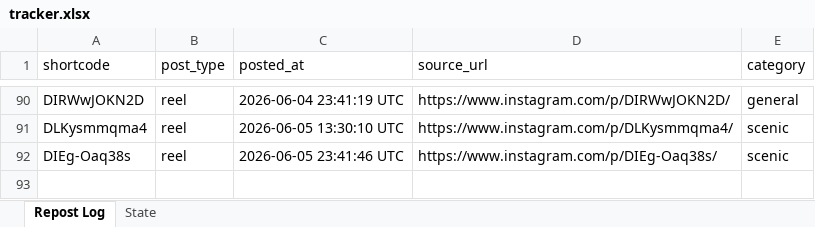
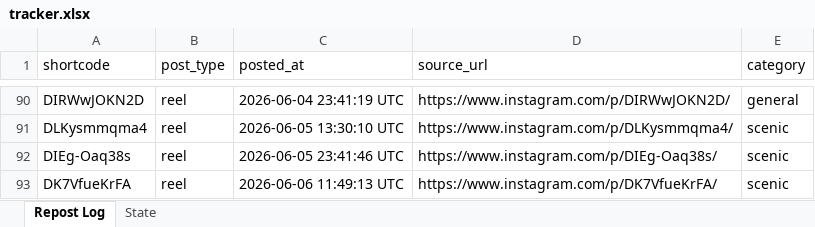
Before and after one commit to mahaboob9143/autopost-foodie, an Excel workbook: data/tracker.xlsx, sheet Repost Log, drawn as a sheet; only a part is shown, gaps mark what is left out; values as stored, in another font and other column widths than the file's, no borders; the diff names each change by its address in the sheet, - before the commit and + after, or states it on an @@ line.

```diff
--- a/data/tracker.xlsx (sheet Repost Log)
+++ b/data/tracker.xlsx (sheet Repost Log)
+row 93: DK7VfueKrFA | reel | 2026-06-06 11:49:13 UTC | https://www.instagram.com/p/DK7VfueKrFA/ | scenic
```
